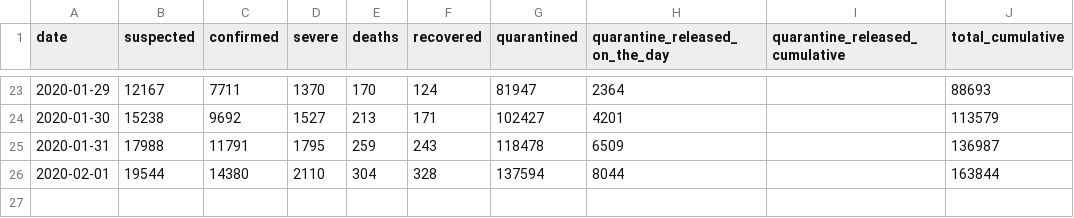
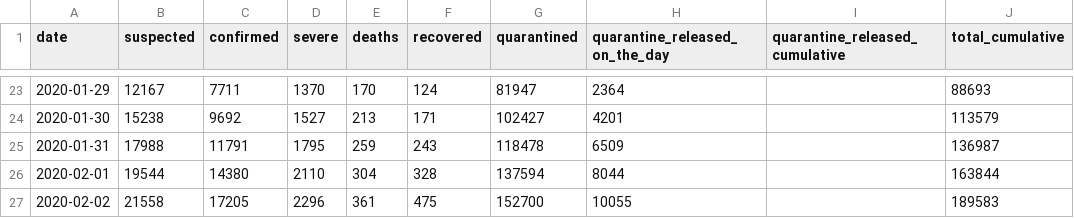
Before and after one commit to htso/Coronavirus_Epidemic, a CSV file: data/corona_data.csv, drawn as a sheet; only a part is shown, gaps mark what is left out; the diff names each change by its address in the sheet, - before the commit and + after, or states it on an @@ line.

```diff
--- a/data/corona_data.csv
+++ b/data/corona_data.csv
+row 27: 2020-02-02 | 21558 | 17205 | 2296 | 361 | 475 | 152700 | 10055 |  | 189583
```
Also changed, not shown: 7 other files.
